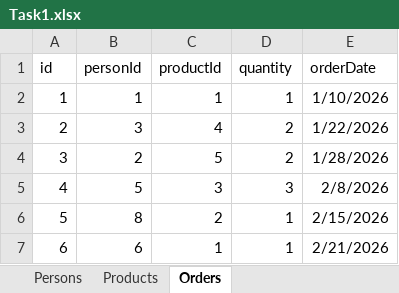
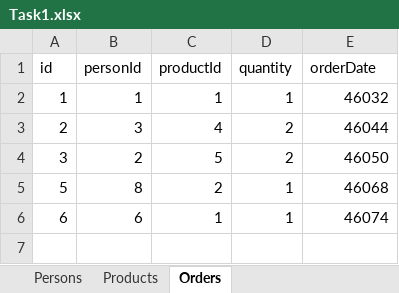
Before and after one commit to V-Padmini/Task1, an Excel workbook: Task1.xlsx, sheet Orders, drawn as a sheet; values as stored, in another font and other column widths than the file's, no borders; removed rows and columns are numbered as before the commit, all else as after; the diff names each change by its address in the sheet, - before the commit and + after, or states it on an @@ line.

```diff
--- a/Task1.xlsx (sheet Orders)
+++ b/Task1.xlsx (sheet Orders)
-E2 (orderDate): 1/10/2026
+E2 (orderDate): 46032
-E3 (orderDate): 1/22/2026
+E3 (orderDate): 46044
-E4 (orderDate): 1/28/2026
+E4 (orderDate): 46050
-row 5: 4 | 5 | 3 | 3 | 2/8/2026
-E5 (orderDate): 2/15/2026
+E5 (orderDate): 46068
-E6 (orderDate): 2/21/2026
+E6 (orderDate): 46074
```
Also changed, not shown: sheet Products, sheet Persons, 1 other file.
